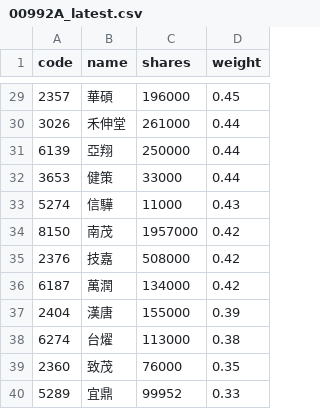
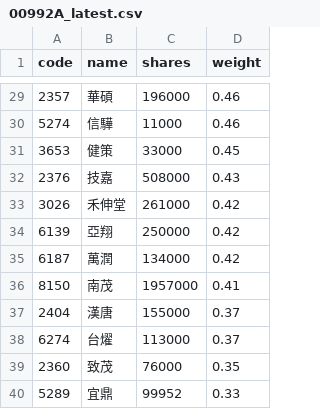
Before and after one commit to 4ru1013/capital-etf-00992a-portfolio, a CSV file: data/out/holdings/00992A_latest.csv, drawn as a sheet; only a part is shown, gaps mark what is left out; the diff covers the shown part only.

```diff
--- a/data/out/holdings/00992A_latest.csv
+++ b/data/out/holdings/00992A_latest.csv
@@ -29,11 +29,11 @@
-2357,華碩,196000,0.45
-3026,禾伸堂,261000,0.44
-6139,亞翔,250000,0.44
-3653,健策,33000,0.44
-5274,信驊,11000,0.43
-8150,南茂,1957000,0.42
-2376,技嘉,508000,0.42
+2357,華碩,196000,0.46
+5274,信驊,11000,0.46
+3653,健策,33000,0.45
+2376,技嘉,508000,0.43
+3026,禾伸堂,261000,0.42
+6139,亞翔,250000,0.42
 6187,萬潤,134000,0.42
-2404,漢唐,155000,0.39
-6274,台燿,113000,0.38
+8150,南茂,1957000,0.41
+2404,漢唐,155000,0.37
+6274,台燿,113000,0.37
 2360,致茂,76000,0.35
```
Also changed, not shown: 5 added rows, 5 removed rows and 21 edited cells elsewhere in this file, 3 other files.
